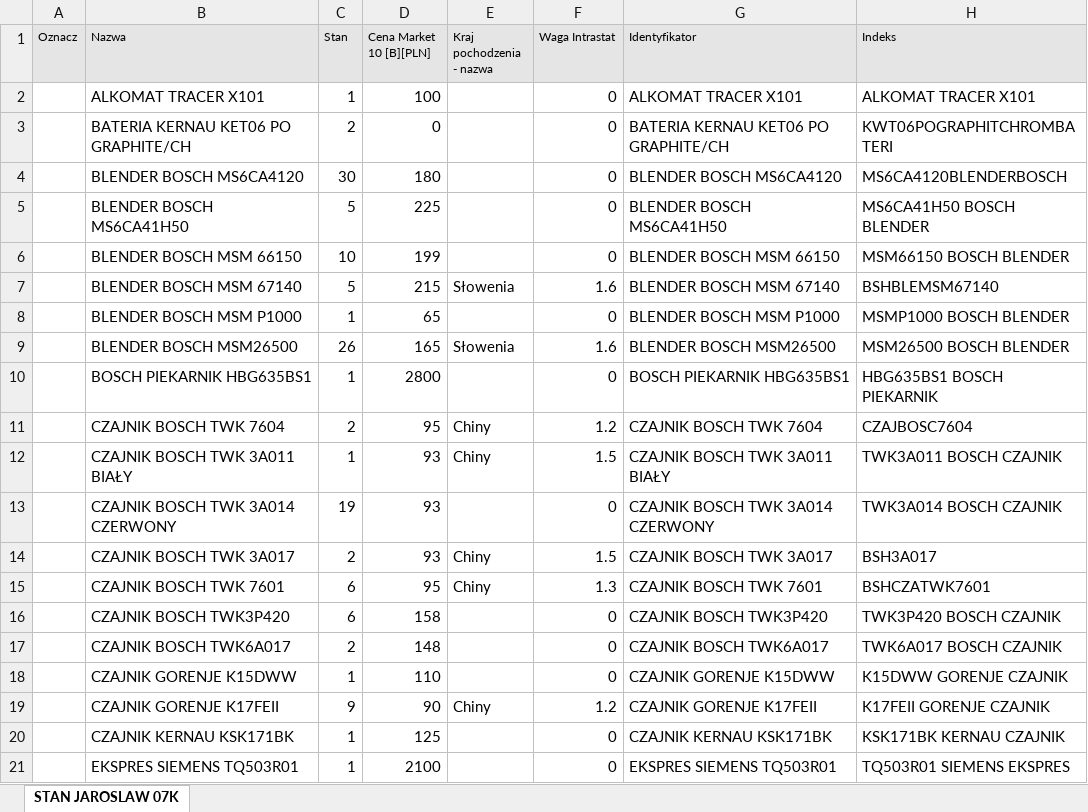
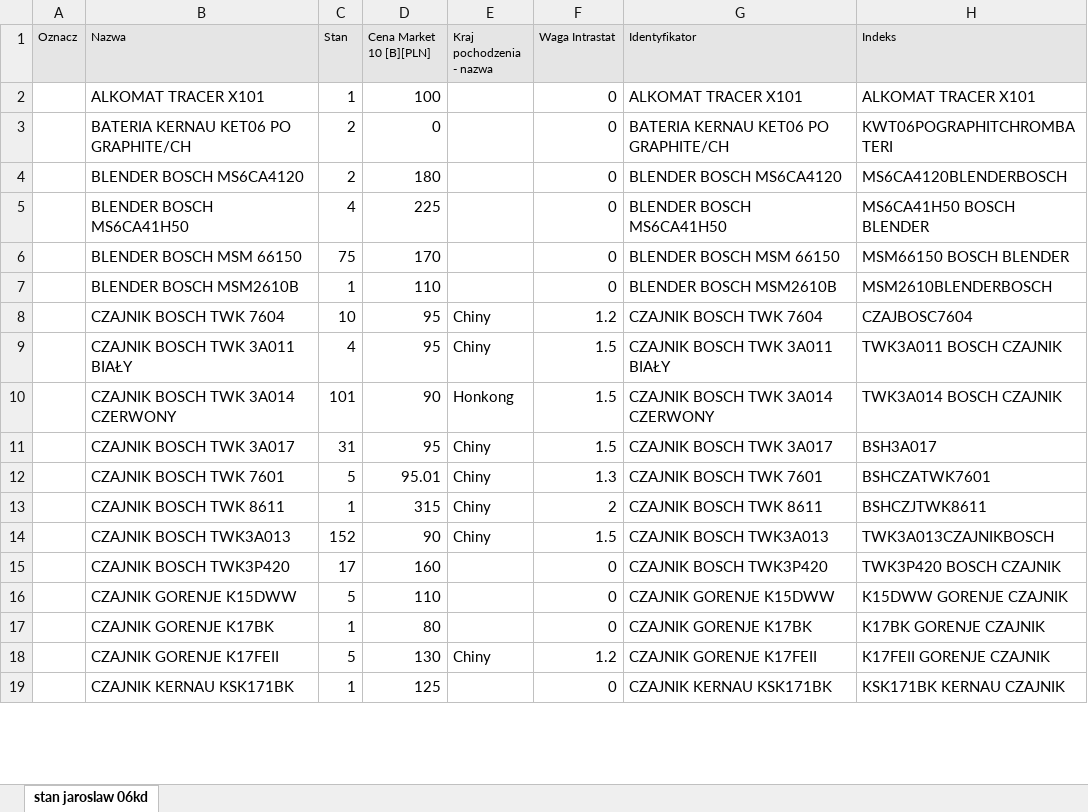
Before and after one commit to vasyl-karakevych/price, an Excel workbook: NEXA/NEXA.xlsx, sheet stan jaroslaw 06kd, drawn as a sheet; only a part is shown; values as stored, in another font and other column widths than the file's, no borders; removed rows and columns are numbered as before the commit, all else as after; the diff covers the shown part only; the diff names each change by its address in the sheet, - before the commit and + after, or states it on an @@ line.

```diff
--- a/NEXA/NEXA.xlsx (sheet stan jaroslaw 06kd)
+++ b/NEXA/NEXA.xlsx (sheet stan jaroslaw 06kd)
-sheet tab: STAN JAROSLAW 07K
+sheet tab: stan jaroslaw 06kd
-C4 (Stan): 30
+C4 (Stan): 2
-C5 (Stan): 5
+C5 (Stan): 4
-C6 (Stan): 10
+C6 (Stan): 75
-D6 (Cena Market 10 [B][PLN]): 199
+D6 (Cena Market 10 [B][PLN]): 170
-row 7:  | BLENDER BOSCH MSM 67140 | 5 | 215 | Słowenia | 1.6 | BLENDER BOSCH MSM 67140 | BSHBLEMSM67140
-B7 (Nazwa): BLENDER BOSCH MSM P1000
+B7 (Nazwa): BLENDER BOSCH MSM2610B
-D7 (Cena Market 10 [B][PLN]): 65
+D7 (Cena Market 10 [B][PLN]): 110
-G7 (Identyfikator): BLENDER BOSCH MSM P1000
+G7 (Identyfikator): BLENDER BOSCH MSM2610B
-H7 (Indeks): MSMP1000 BOSCH BLENDER
+H7 (Indeks): MSM2610BLENDERBOSCH
-row 9:  | BLENDER BOSCH MSM26500 | 26 | 165 | Słowenia | 1.6 | BLENDER BOSCH MSM26500 | MSM26500 BOSCH BLENDER
-row 10:  | BOSCH PIEKARNIK HBG635BS1 | 1 | 2800 |  | 0 | BOSCH PIEKARNIK HBG635BS1 | HBG635BS1 BOSCH PIEKARNIK
-C8 (Stan): 2
+C8 (Stan): 10
-C9 (Stan): 1
+C9 (Stan): 4
-D9 (Cena Market 10 [B][PLN]): 93
+D9 (Cena Market 10 [B][PLN]): 95
-C10 (Stan): 19
+C10 (Stan): 101
-D10 (Cena Market 10 [B][PLN]): 93
+D10 (Cena Market 10 [B][PLN]): 90
-E10 (Kraj pochodzenia - nazwa): (empty)
+E10 (Kraj pochodzenia - nazwa): Honkong
-F10 (Waga Intrastat): 0
+F10 (Waga Intrastat): 1.5
-C11 (Stan): 2
+C11 (Stan): 31
-D11 (Cena Market 10 [B][PLN]): 93
+D11 (Cena Market 10 [B][PLN]): 95
-C12 (Stan): 6
+C12 (Stan): 5
-D12 (Cena Market 10 [B][PLN]): 95
+D12 (Cena Market 10 [B][PLN]): 95.01
+row 13:  | CZAJNIK BOSCH TWK 8611 | 1 | 315 | Chiny | 2 | CZAJNIK BOSCH TWK 8611 | BSHCZJTWK8611
+row 14:  | CZAJNIK BOSCH TWK3A013 | 152 | 90 | Chiny | 1.5 | CZAJNIK BOSCH TWK3A013 | TWK3A013CZAJNIKBOSCH
-C15 (Stan): 6
+C15 (Stan): 17
-D15 (Cena Market 10 [B][PLN]): 158
+D15 (Cena Market 10 [B][PLN]): 160
-row 17:  | CZAJNIK BOSCH TWK6A017 | 2 | 148 |  | 0 | CZAJNIK BOSCH TWK6A017 | TWK6A017 BOSCH CZAJNIK
-C16 (Stan): 1
+C16 (Stan): 5
+row 17:  | CZAJNIK GORENJE K17BK | 1 | 80 |  | 0 | CZAJNIK GORENJE K17BK | K17BK GORENJE CZAJNIK
-C18 (Stan): 9
+C18 (Stan): 5
-D18 (Cena Market 10 [B][PLN]): 90
+D18 (Cena Market 10 [B][PLN]): 130
-row 21:  | EKSPRES SIEMENS TQ503R01 | 1 | 2100 |  | 0 | EKSPRES SIEMENS TQ503R01 | TQ503R01 SIEMENS EKSPRES
```
Also changed, not shown: 144 added rows, 112 removed rows and 294 edited cells elsewhere in this sheet, MARPA/MARPA.xlsx, NEXA/NEXA-ZAKAZ.xlsx, 9 other files.
